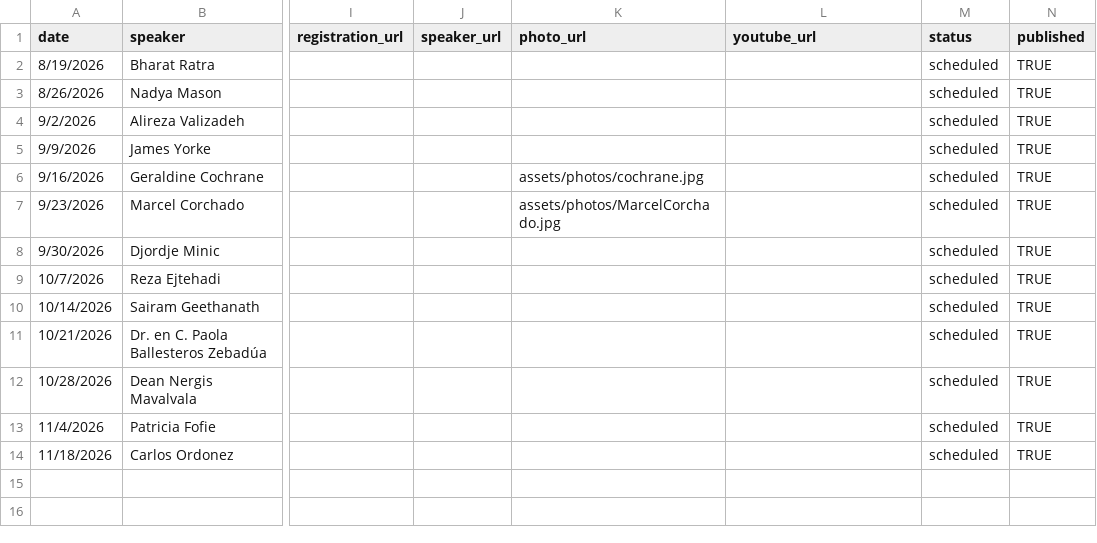
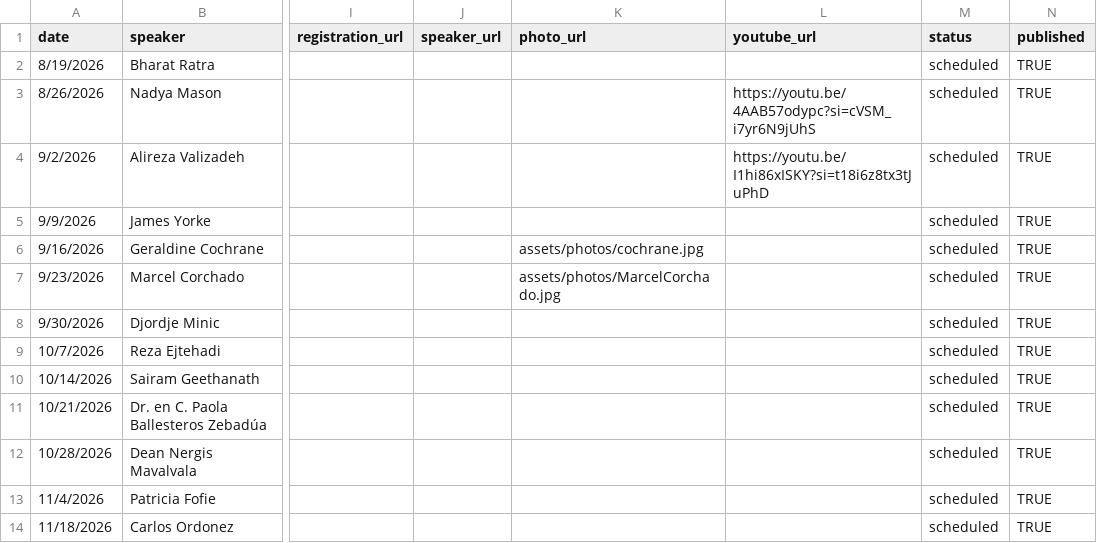
Before and after one commit to kofideh/howard-physics-colloquia, a CSV file: data/speakers.csv, drawn as a sheet; only a part is shown, gaps mark what is left out; the diff names each change by its address in the sheet, - before the commit and + after, or states it on an @@ line.

Commit message:
Add files via upload
Added Youtube URLs

```diff
--- a/data/speakers.csv
+++ b/data/speakers.csv
-L3 (youtube_url): (empty)
+L3 (youtube_url): https://youtu.be/4AAB57odypc?si=cVSM_i7yr6N9jUhS
-L4 (youtube_url): (empty)
+L4 (youtube_url): https://youtu.be/I1hi86xISKY?si=t18i6z8tx3tJuPhD
```
Also changed, not shown: 1 other file.
